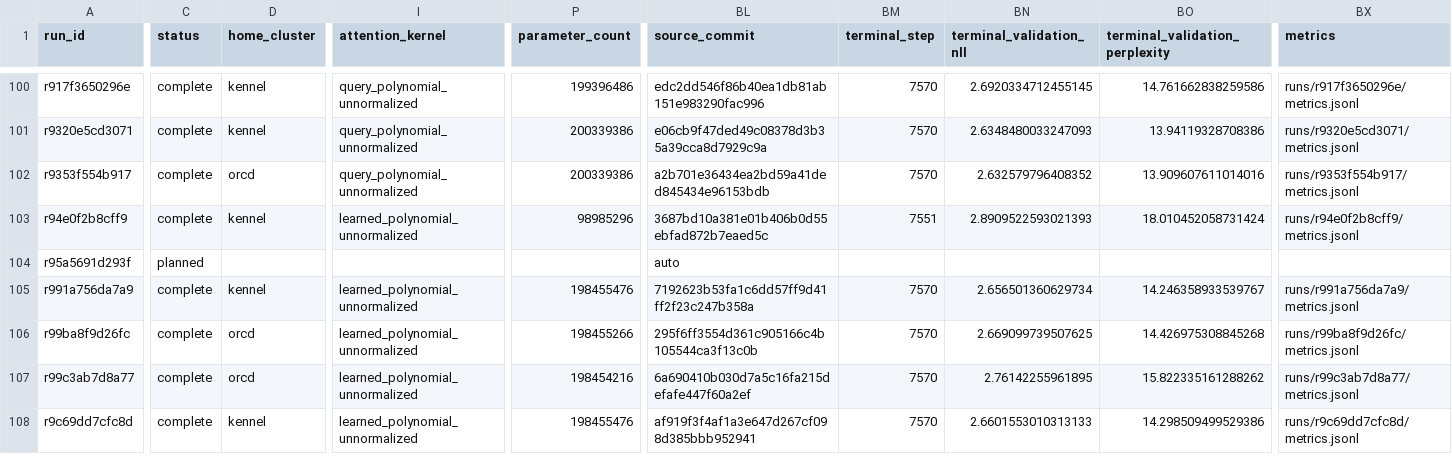
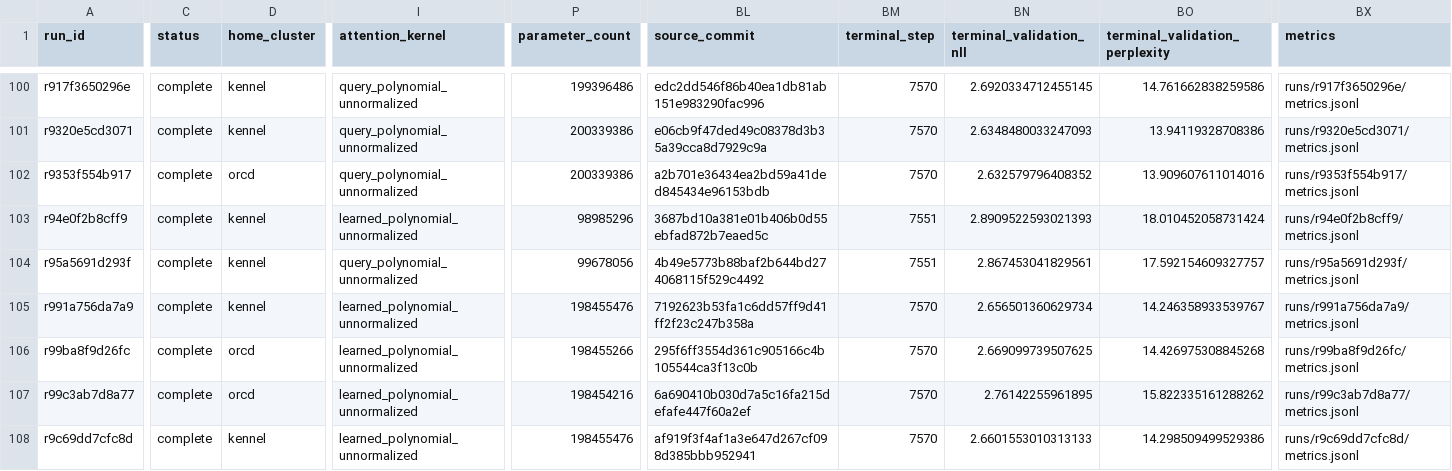
Before and after one commit to rafaelhanashiro/functional-memory, a CSV file: experiments/transformer_pp/runs.csv, drawn as a sheet; only a part is shown, gaps mark what is left out; the diff names each change by its address in the sheet, - before the commit and + after, or states it on an @@ line.

```diff
--- a/experiments/transformer_pp/runs.csv
+++ b/experiments/transformer_pp/runs.csv
-C104 (status): planned
+C104 (status): complete
-D104 (home_cluster): (empty)
+D104 (home_cluster): kennel
-I104 (attention_kernel): (empty)
+I104 (attention_kernel): query_polynomial_unnormalized
-P104 (parameter_count): (empty)
+P104 (parameter_count): 99678056
-BL104 (source_commit): auto
+BL104 (source_commit): 4b49e5773b88baf2b644bd274068115f529c4492
-BM104 (terminal_step): (empty)
+BM104 (terminal_step): 7551
-BN104 (terminal_validation_nll): (empty)
+BN104 (terminal_validation_nll): 2.867453041829561
-BO104 (terminal_validation_perplexity): (empty)
+BO104 (terminal_validation_perplexity): 17.592154609327757
-BX104 (metrics): (empty)
+BX104 (metrics): runs/r95a5691d293f/metrics.jsonl
```
Also changed, not shown: experiments/transformer_pp/results/model_scale/summary.csv, 17 other files.
